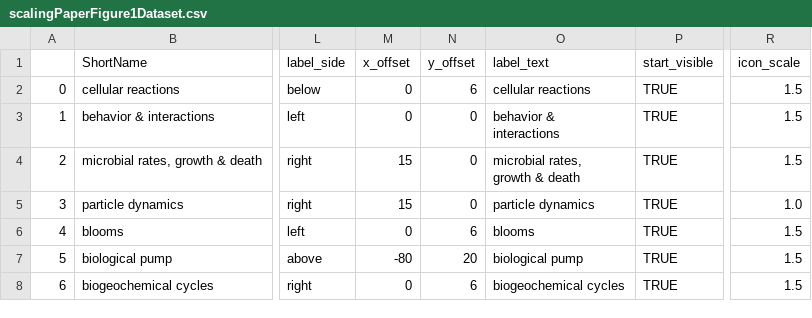
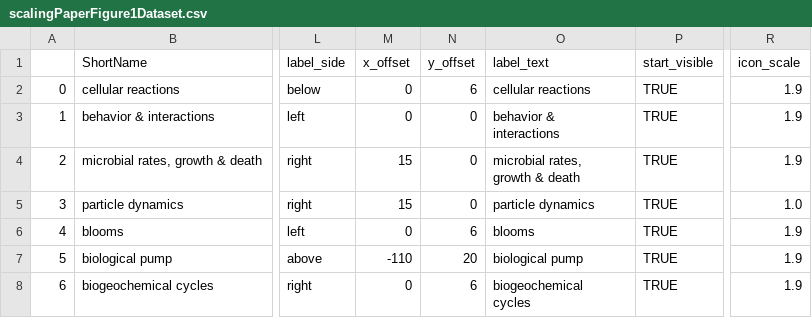
Before and after one commit to MDunitz/timeSpace, a CSV file: projects/scaling_figure1/scalingPaperFigure1Dataset.csv, drawn as a sheet; only a part is shown, gaps mark what is left out; ↵ is a line break in a cell; the diff names each change by its address in the sheet, - before the commit and + after, or states it on an @@ line.

Commit message:
project(scaling_figure1): icons 1.9; biogeochem 2 lines; pump label further left

```diff
--- a/projects/scaling_figure1/scalingPaperFigure1Dataset.csv
+++ b/projects/scaling_figure1/scalingPaperFigure1Dataset.csv
-R2:R4 (icon_scale): 1.5
+R2:R4 (icon_scale): 1.9
-R6:R8 (icon_scale): 1.5
+R6:R8 (icon_scale): 1.9
-M7 (x_offset): -80
+M7 (x_offset): -110
-O8 (label_text): biogeochemical cycles
+O8 (label_text): biogeochemical ↵ cycles
```
